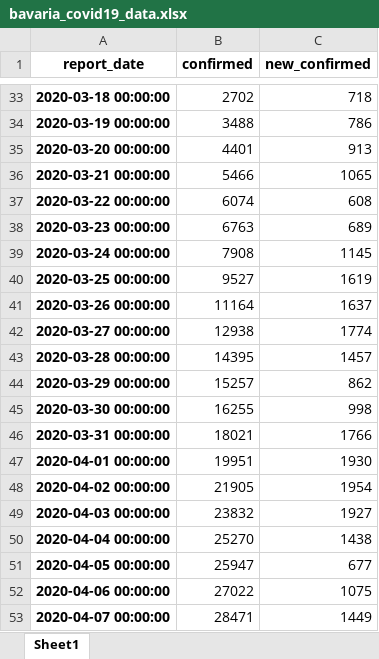
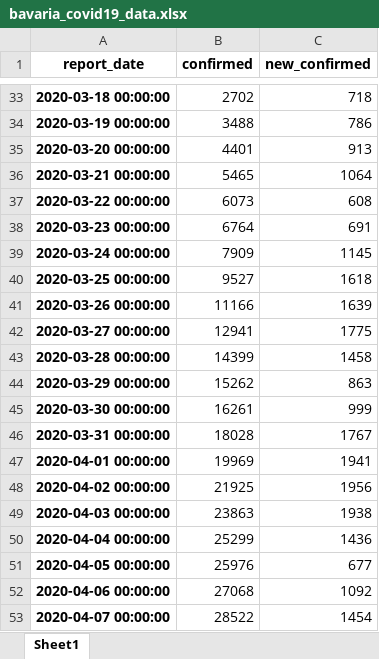
Before and after one commit to cs224/covid-19-data-analysis, an Excel workbook: bavaria_covid19_data.xlsx, sheet Sheet1, drawn as a sheet; only a part is shown, gaps mark what is left out; values as stored, in another font and other column widths than the file's, no borders; the diff covers the shown part only; the diff names each change by its address in the sheet, - before the commit and + after, or states it on an @@ line.

Commit message:
covid-19-data-analysis-bavaria.ipynb

```diff
--- a/bavaria_covid19_data.xlsx (sheet Sheet1)
+++ b/bavaria_covid19_data.xlsx (sheet Sheet1)
-B36 (confirmed): 5466
+B36 (confirmed): 5465
-C36 (new_confirmed): 1065
+C36 (new_confirmed): 1064
-B37 (confirmed): 6074
+B37 (confirmed): 6073
-B38 (confirmed): 6763
+B38 (confirmed): 6764
-C38 (new_confirmed): 689
+C38 (new_confirmed): 691
-B39 (confirmed): 7908
+B39 (confirmed): 7909
-C40 (new_confirmed): 1619
+C40 (new_confirmed): 1618
-B41 (confirmed): 11164
+B41 (confirmed): 11166
-C41 (new_confirmed): 1637
+C41 (new_confirmed): 1639
-B42 (confirmed): 12938
+B42 (confirmed): 12941
-C42 (new_confirmed): 1774
+C42 (new_confirmed): 1775
-B43 (confirmed): 14395
+B43 (confirmed): 14399
-C43 (new_confirmed): 1457
+C43 (new_confirmed): 1458
-B44 (confirmed): 15257
+B44 (confirmed): 15262
-C44 (new_confirmed): 862
+C44 (new_confirmed): 863
-B45 (confirmed): 16255
+B45 (confirmed): 16261
-C45 (new_confirmed): 998
+C45 (new_confirmed): 999
-B46 (confirmed): 18021
+B46 (confirmed): 18028
-C46 (new_confirmed): 1766
+C46 (new_confirmed): 1767
-B47 (confirmed): 19951
+B47 (confirmed): 19969
-C47 (new_confirmed): 1930
+C47 (new_confirmed): 1941
-B48 (confirmed): 21905
+B48 (confirmed): 21925
-C48 (new_confirmed): 1954
+C48 (new_confirmed): 1956
-B49 (confirmed): 23832
+B49 (confirmed): 23863
-C49 (new_confirmed): 1927
+C49 (new_confirmed): 1938
-B50 (confirmed): 25270
+B50 (confirmed): 25299
-C50 (new_confirmed): 1438
+C50 (new_confirmed): 1436
-B51 (confirmed): 25947
+B51 (confirmed): 25976
-B52 (confirmed): 27022
+B52 (confirmed): 27068
-C52 (new_confirmed): 1075
+C52 (new_confirmed): 1092
-B53 (confirmed): 28471
+B53 (confirmed): 28522
-C53 (new_confirmed): 1449
+C53 (new_confirmed): 1454
```
Also changed, not shown: 1 added row and 6 edited cells elsewhere in this sheet, 1 other file.
